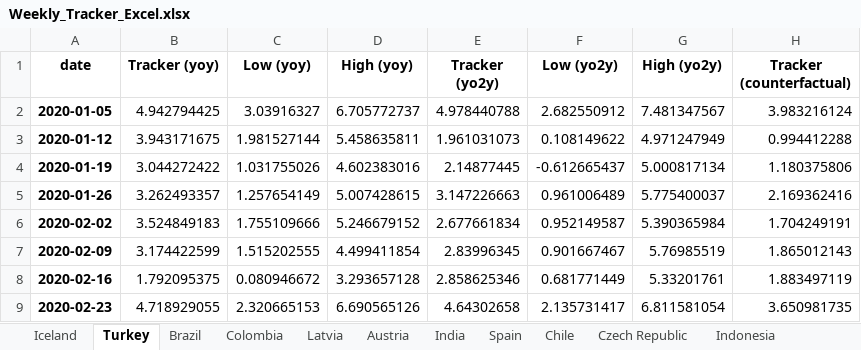
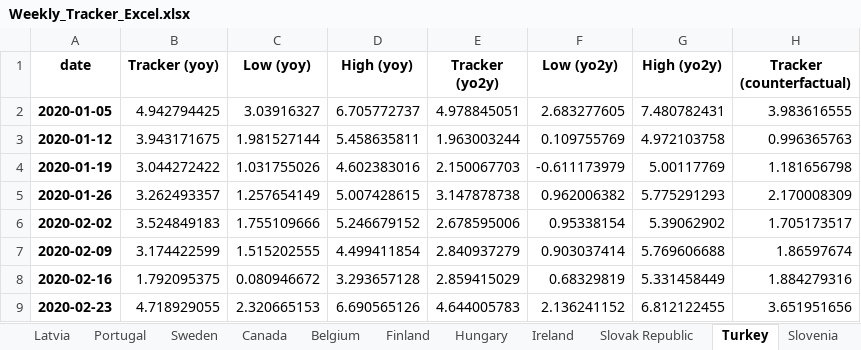
Before and after one commit to NicolasWoloszko/OECD-Weekly-Tracker, an Excel workbook: Data/Weekly_Tracker_Excel.xlsx, sheet Turkey, drawn as a sheet; only a part is shown; values as stored, in another font and other column widths than the file's, no borders; the diff covers the shown part only; the diff names each change by its address in the sheet, - before the commit and + after, or states it on an @@ line.

```diff
--- a/Data/Weekly_Tracker_Excel.xlsx (sheet Turkey)
+++ b/Data/Weekly_Tracker_Excel.xlsx (sheet Turkey)
@@ sheet tab order changed: Latvia | Portugal | Sweden | Canada | Belgium | Finland | Hungary | Ireland | Slovak Republic | Turkey | Slovenia @@
-E2 (Tracker (yo2y)): 4.978440788
+E2 (Tracker (yo2y)): 4.978845051
-F2 (Low (yo2y)): 2.682550912
+F2 (Low (yo2y)): 2.683277605
-G2 (High (yo2y)): 7.481347567
+G2 (High (yo2y)): 7.480782431
-H2 (Tracker (counterfactual)): 3.983216124
+H2 (Tracker (counterfactual)): 3.983616555
-E3 (Tracker (yo2y)): 1.961031073
+E3 (Tracker (yo2y)): 1.963003244
-F3 (Low (yo2y)): 0.108149622
+F3 (Low (yo2y)): 0.109755769
-G3 (High (yo2y)): 4.971247949
+G3 (High (yo2y)): 4.972103758
-H3 (Tracker (counterfactual)): 0.994412288
+H3 (Tracker (counterfactual)): 0.996365763
-E4 (Tracker (yo2y)): 2.14877445
+E4 (Tracker (yo2y)): 2.150067703
-F4 (Low (yo2y)): -0.612665437
+F4 (Low (yo2y)): -0.611173979
-G4 (High (yo2y)): 5.000817134
+G4 (High (yo2y)): 5.00117769
-H4 (Tracker (counterfactual)): 1.180375806
+H4 (Tracker (counterfactual)): 1.181656798
-E5 (Tracker (yo2y)): 3.147226663
+E5 (Tracker (yo2y)): 3.147878738
-F5 (Low (yo2y)): 0.961006489
+F5 (Low (yo2y)): 0.962006382
-G5 (High (yo2y)): 5.775400037
+G5 (High (yo2y)): 5.775291293
-H5 (Tracker (counterfactual)): 2.169362416
+H5 (Tracker (counterfactual)): 2.170008309
-E6 (Tracker (yo2y)): 2.677661834
+E6 (Tracker (yo2y)): 2.678595006
-F6 (Low (yo2y)): 0.952149587
+F6 (Low (yo2y)): 0.95338154
-G6 (High (yo2y)): 5.390365984
+G6 (High (yo2y)): 5.39062902
-H6 (Tracker (counterfactual)): 1.704249191
+H6 (Tracker (counterfactual)): 1.705173517
-E7 (Tracker (yo2y)): 2.83996345
+E7 (Tracker (yo2y)): 2.840937279
-F7 (Low (yo2y)): 0.901667467
+F7 (Low (yo2y)): 0.903037414
-G7 (High (yo2y)): 5.76985519
+G7 (High (yo2y)): 5.769606688
-H7 (Tracker (counterfactual)): 1.865012143
+H7 (Tracker (counterfactual)): 1.86597674
-E8 (Tracker (yo2y)): 2.858625346
+E8 (Tracker (yo2y)): 2.859415029
-F8 (Low (yo2y)): 0.681771449
+F8 (Low (yo2y)): 0.68329819
-G8 (High (yo2y)): 5.33201761
+G8 (High (yo2y)): 5.331458449
-H8 (Tracker (counterfactual)): 1.883497119
+H8 (Tracker (counterfactual)): 1.884279316
-E9 (Tracker (yo2y)): 4.64302658
+E9 (Tracker (yo2y)): 4.644005783
-F9 (Low (yo2y)): 2.135731417
+F9 (Low (yo2y)): 2.136241152
-G9 (High (yo2y)): 6.811581054
+G9 (High (yo2y)): 6.812122455
-H9 (Tracker (counterfactual)): 3.650981735
+H9 (Tracker (counterfactual)): 3.651951656
```
Also changed, not shown: 228 edited cells elsewhere in this sheet, sheet New Zealand, sheet India, sheet Ireland, sheet Iceland, sheet Estonia, sheet Lithuania, 38 more sheets, Data/weekly_tracker.xlsx.
